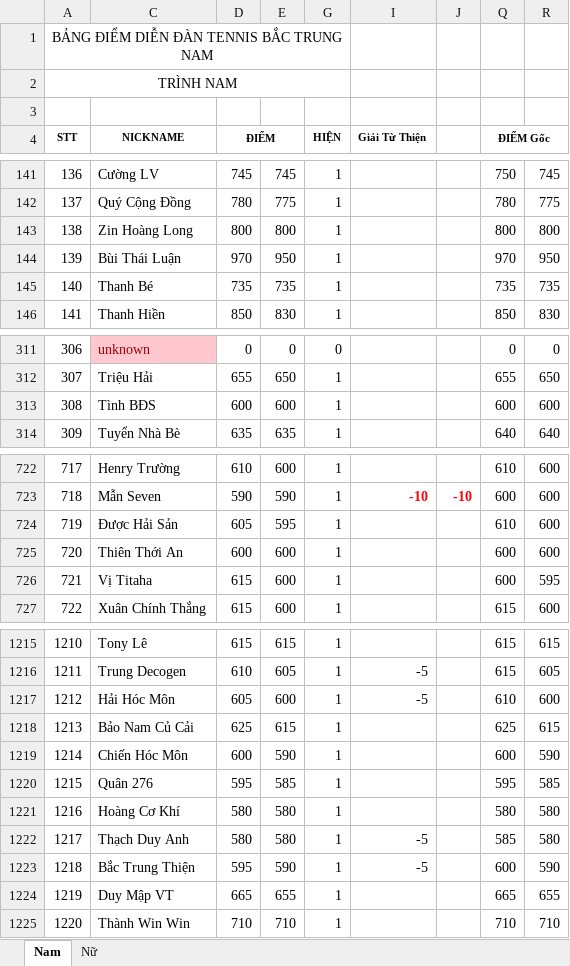
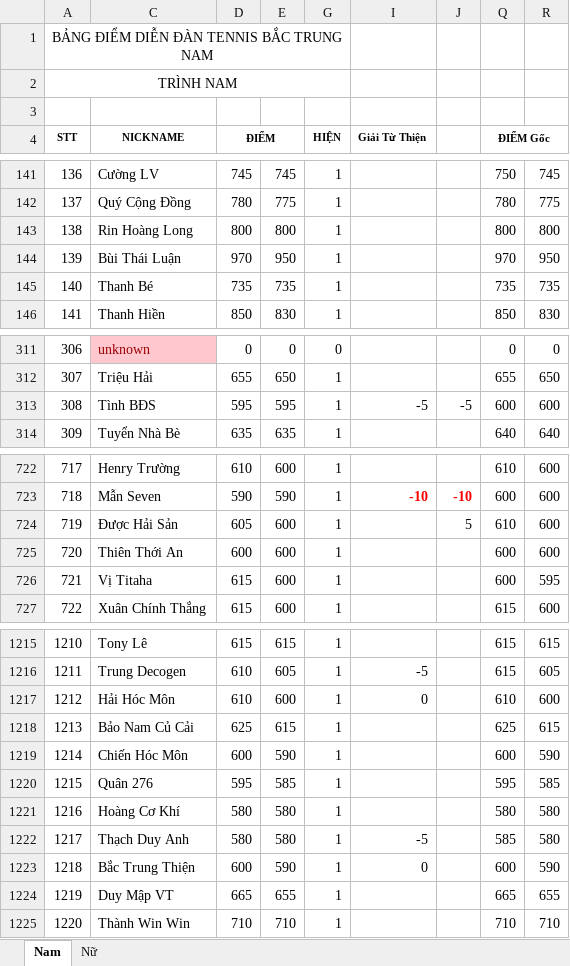
Before and after one commit to dflyapp/tennis-btn, an Excel workbook: scripts/data.xlsx, sheet Nam, drawn as a sheet; only a part is shown, gaps mark what is left out; values as stored, in another font and other column widths than the file's, no borders; conditional formats not drawn; the diff covers the shown part only; the diff names each change by its address in the sheet, - before the commit and + after, or states it on an @@ line.

```diff
--- a/scripts/data.xlsx (sheet Nam)
+++ b/scripts/data.xlsx (sheet Nam)
-C143 (NICKNAME): Zin Hoàng Long
+C143 (NICKNAME): Rin Hoàng Long
-D313 (ĐIỂM): 600
+D313 (ĐIỂM): 595
-E313: 600
+E313: 595
-I313 (Giải Từ Thiện): (empty)
+I313 (Giải Từ Thiện): -5
-J313: (empty)
+J313: -5
-E724: 595
+E724: 600
-J724: (empty)
+J724: 5
-D1217 (ĐIỂM): 605
+D1217 (ĐIỂM): 610
-I1217 (Giải Từ Thiện): -5
+I1217 (Giải Từ Thiện): 0
-D1223 (ĐIỂM): 595
+D1223 (ĐIỂM): 600
-I1223 (Giải Từ Thiện): -5
+I1223 (Giải Từ Thiện): 0
```
Also changed, not shown: 1 edited cell elsewhere in this sheet, 16 other files.
